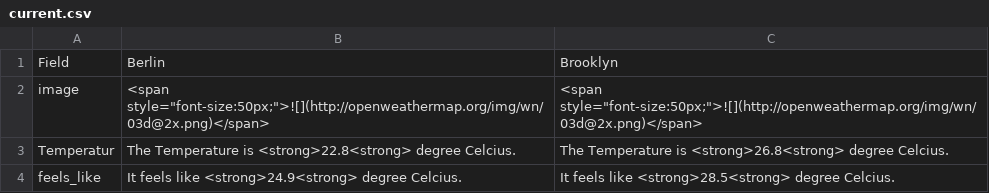
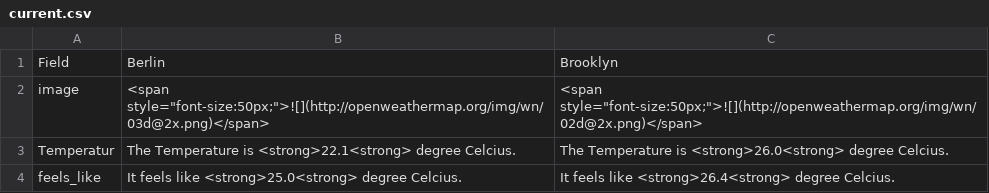
Before and after one commit to helenawittlich/berlin-brooklyn-weather, a CSV file: processed/current.csv, drawn as a sheet.

```diff
--- a/processed/current.csv
+++ b/processed/current.csv
@@ -1,4 +1,4 @@
 Field,Berlin,Brooklyn
-image,"<span style=""font-size:50px;"">![](http://openweathermap.org/img/wn/03d@2x.png)</span>","<span style=""font-size:50px;"">![](http://openweathermap.org/img/wn/03d@2x.png)</span>"
-Temperatur,The Temperature is <strong>22.8<strong> degree Celcius.,The Temperature is <strong>26.8<strong> degree Celcius.
-feels_like,It feels like <strong>24.9<strong> degree Celcius.,It feels like <strong>28.5<strong> degree Celcius.
+image,"<span style=""font-size:50px;"">![](http://openweathermap.org/img/wn/03d@2x.png)</span>","<span style=""font-size:50px;"">![](http://openweathermap.org/img/wn/02d@2x.png)</span>"
+Temperatur,The Temperature is <strong>22.1<strong> degree Celcius.,The Temperature is <strong>26.0<strong> degree Celcius.
+feels_like,It feels like <strong>25.0<strong> degree Celcius.,It feels like <strong>26.4<strong> degree Celcius.
```
